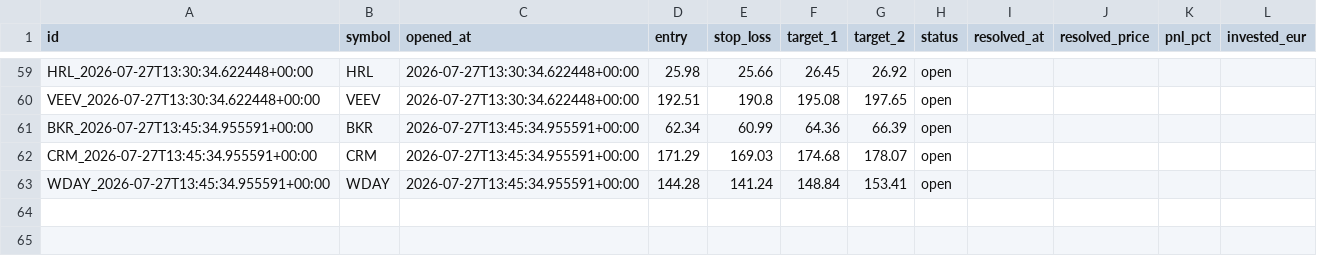
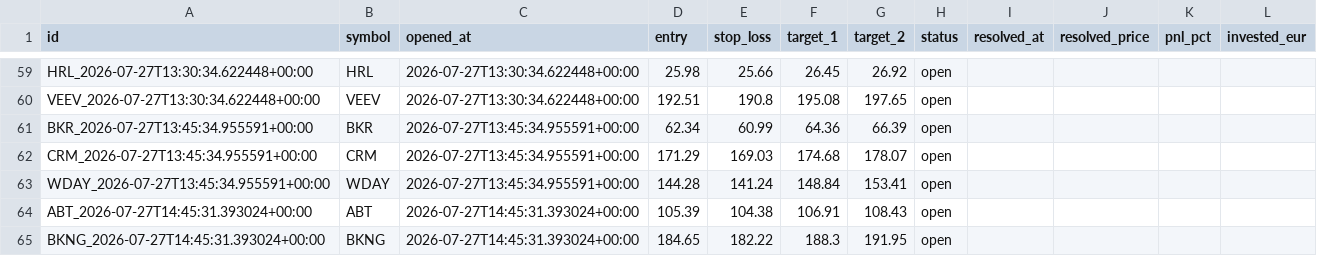
Before and after one commit to luiswolny-dot/Trading-Gehirn, a CSV file: data/recommendations_log.csv, drawn as a sheet; only a part is shown, gaps mark what is left out.

```diff
--- a/data/recommendations_log.csv
+++ b/data/recommendations_log.csv
@@ -63 +63,3 @@ CRM_2026-07-27T13:45:34.955591+00:00,CRM,2026-07-27T13:45:34.955591+00:00,171.29
 WDAY_2026-07-27T13:45:34.955591+00:00,WDAY,2026-07-27T13:45:34.955591+00:00,144.28,141.24,148.84,153.41,open,,,,
+ABT_2026-07-27T14:45:31.393024+00:00,ABT,2026-07-27T14:45:31.393024+00:00,105.39,104.38,106.91,108.43,open,,,,
+BKNG_2026-07-27T14:45:31.393024+00:00,BKNG,2026-07-27T14:45:31.393024+00:00,184.65,182.22,188.3,191.95,open,,,,
```
Also changed, not shown: 37 other files.
